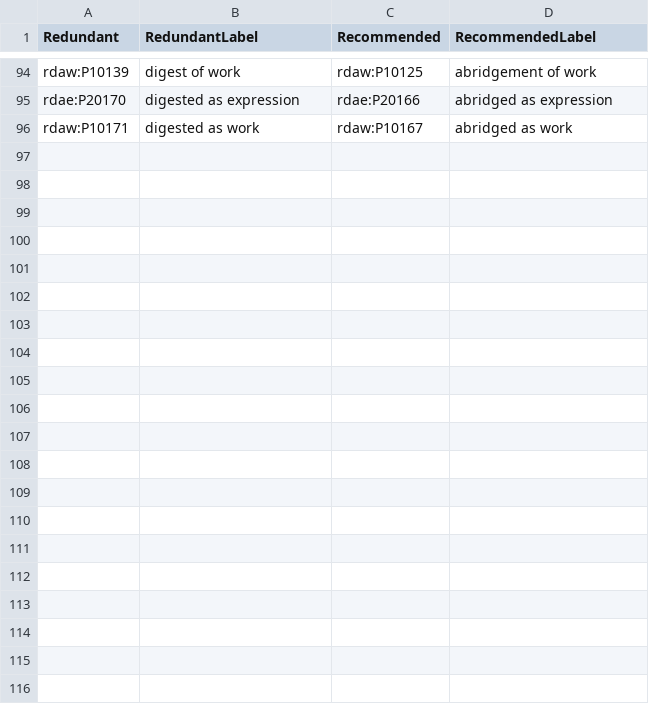
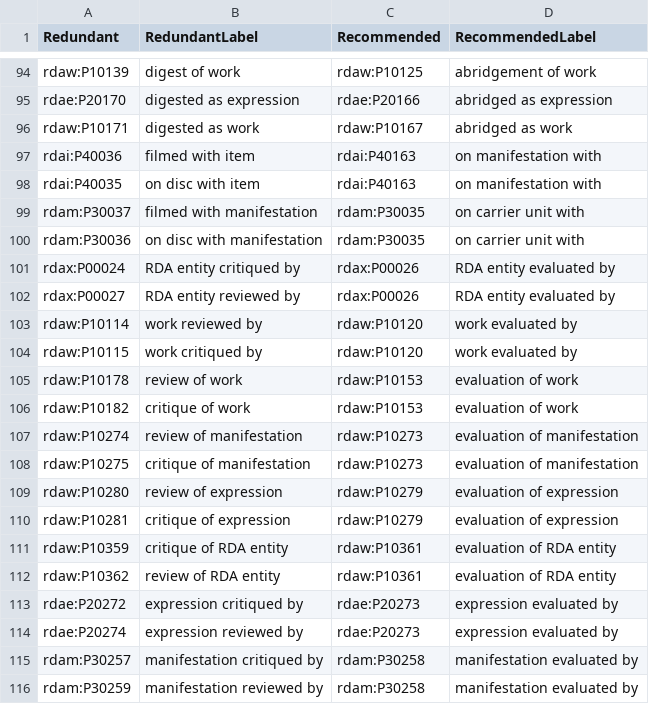
Before and after one commit to RDARegistry/RDA-Vocabularies, a CSV file: csv/Aligns/alignSoft2Rec.csv, drawn as a sheet; only a part is shown, gaps mark what is left out; the diff names each change by its address in the sheet, - before the commit and + after, or states it on an @@ line.

Commit message:
Update alignSoft2Rec.csv

```diff
--- a/csv/Aligns/alignSoft2Rec.csv
+++ b/csv/Aligns/alignSoft2Rec.csv
+row 97: rdai:P40036 | filmed with item | rdai:P40163 | on manifestation with
+row 98: rdai:P40035 | on disc with item | rdai:P40163 | on manifestation with
+row 99: rdam:P30037 | filmed with manifestation | rdam:P30035 | on carrier unit with
+row 100: rdam:P30036 | on disc with manifestation | rdam:P30035 | on carrier unit with
+row 101: rdax:P00024 | RDA entity critiqued by | rdax:P00026 | RDA entity evaluated by
+row 102: rdax:P00027 | RDA entity reviewed by | rdax:P00026 | RDA entity evaluated by
+row 103: rdaw:P10114 | work reviewed by | rdaw:P10120 | work evaluated by
+row 104: rdaw:P10115 | work critiqued by | rdaw:P10120 | work evaluated by
+row 105: rdaw:P10178 | review of work | rdaw:P10153 | evaluation of work
+row 106: rdaw:P10182 | critique of work | rdaw:P10153 | evaluation of work
+row 107: rdaw:P10274 | review of manifestation | rdaw:P10273 | evaluation of manifestation
+row 108: rdaw:P10275 | critique of manifestation | rdaw:P10273 | evaluation of manifestation
+row 109: rdaw:P10280 | review of expression | rdaw:P10279 | evaluation of expression
+row 110: rdaw:P10281 | critique of expression | rdaw:P10279 | evaluation of expression
+row 111: rdaw:P10359 | critique of RDA entity | rdaw:P10361 | evaluation of RDA entity
+row 112: rdaw:P10362 | review of RDA entity | rdaw:P10361 | evaluation of RDA entity
+row 113: rdae:P20272 | expression critiqued by | rdae:P20273 | expression evaluated by
+row 114: rdae:P20274 | expression reviewed by | rdae:P20273 | expression evaluated by
+row 115: rdam:P30257 | manifestation critiqued by | rdam:P30258 | manifestation evaluated by
+row 116: rdam:P30259 | manifestation reviewed by | rdam:P30258 | manifestation evaluated by
```
